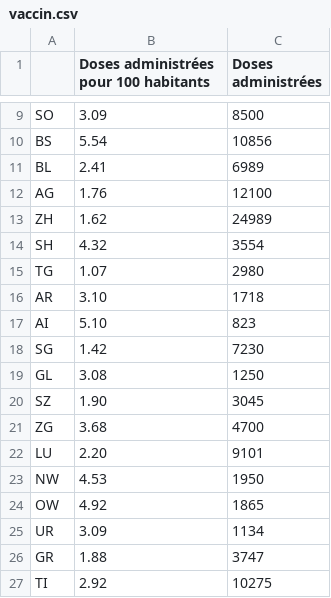
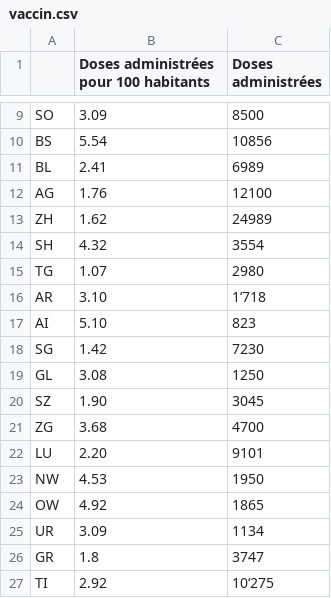
Before and after one commit to maradan29/coronaFR, a CSV file: vaccin.csv, drawn as a sheet; only a part is shown, gaps mark what is left out.

Commit message:
Add existing file

```diff
--- a/vaccin.csv
+++ b/vaccin.csv
@@ -15,3 +15,3 @@ SH,4.32,3554
 TG,1.07,2980
-AR,3.10,1718
+AR,3.10,1‘718
 AI,5.10,823
@@ -25,3 +25,3 @@ OW,4.92,1865
 UR,3.09,1134
-GR,1.88,3747
-TI,2.92,10275
+GR,1.8,3747
+TI,2.92,10‘275
```
